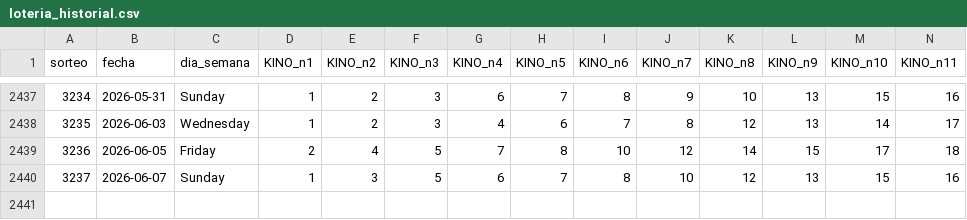
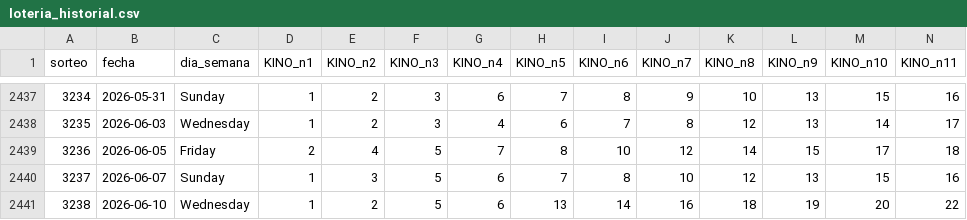
Before and after one commit to GaboAzorin/kin-lo, a CSV file: data/loteria_historial.csv, drawn as a sheet; only a part is shown, gaps mark what is left out; rows hold the shown columns only; the diff names each change by its address in the sheet, - before the commit and + after, or states it on an @@ line.

```diff
--- a/data/loteria_historial.csv
+++ b/data/loteria_historial.csv
+row 2441: 3238 | 2026-06-10 | Wednesday | 1 | 2 | 5 | 6 | 13 | 14 | 16 | 18 | 19 | 20 | 22
```
Also changed, not shown: data/suggestions_history.csv, 13 other files.
